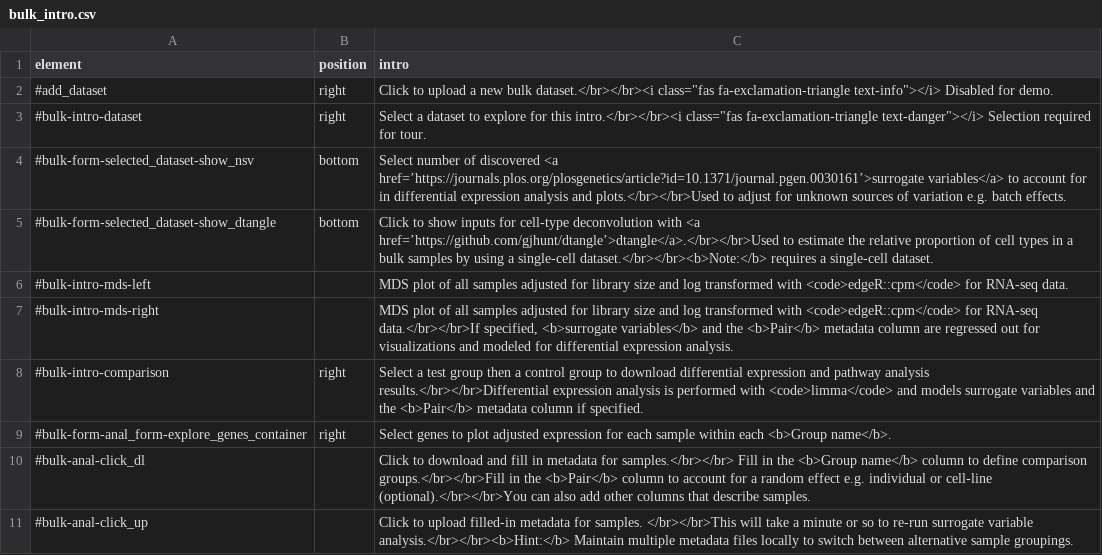
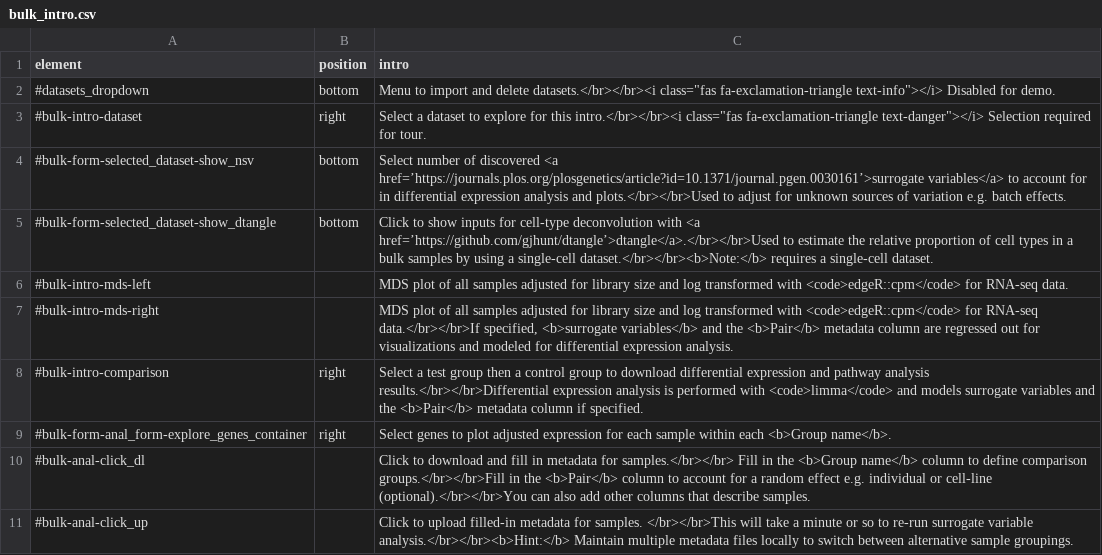
Before and after one commit to hms-dbmi/dseqr, a CSV file: inst/app/www/bulk_intro.csv, drawn as a sheet.

```diff
--- a/inst/app/www/bulk_intro.csv
+++ b/inst/app/www/bulk_intro.csv
@@ -1,3 +1,3 @@
 element,position,intro
-#add_dataset,right,"Click to upload a new bulk dataset.</br></br><i class=""fas fa-exclamation-triangle text-info""></i> Disabled for demo."
+"#datasets_dropdown","bottom","Menu to import and delete datasets.</br></br><i class=""fas fa-exclamation-triangle text-info""></i> Disabled for demo."
 #bulk-intro-dataset,right,"Select a dataset to explore for this intro.</br></br><i class=""fas fa-exclamation-triangle text-danger""></i> Selection required for tour."
```
Also changed, not shown: inst/app/www/sc_intro.csv, 2 other files.
